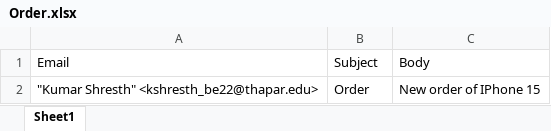
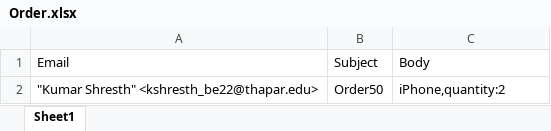
Before and after one commit to Vedant817/Flow-Pilot, an Excel workbook: RPA/Order.xlsx, sheet Sheet1, drawn as a sheet; values as stored, in another font and other column widths than the file's, no borders; the diff names each change by its address in the sheet, - before the commit and + after, or states it on an @@ line.

```diff
--- a/RPA/Order.xlsx (sheet Sheet1)
+++ b/RPA/Order.xlsx (sheet Sheet1)
-B2: Order
+B2: Order50
-C2: New order of IPhone 15
+C2: iPhone,quantity:2
```
Also changed, not shown: 10 other files.
